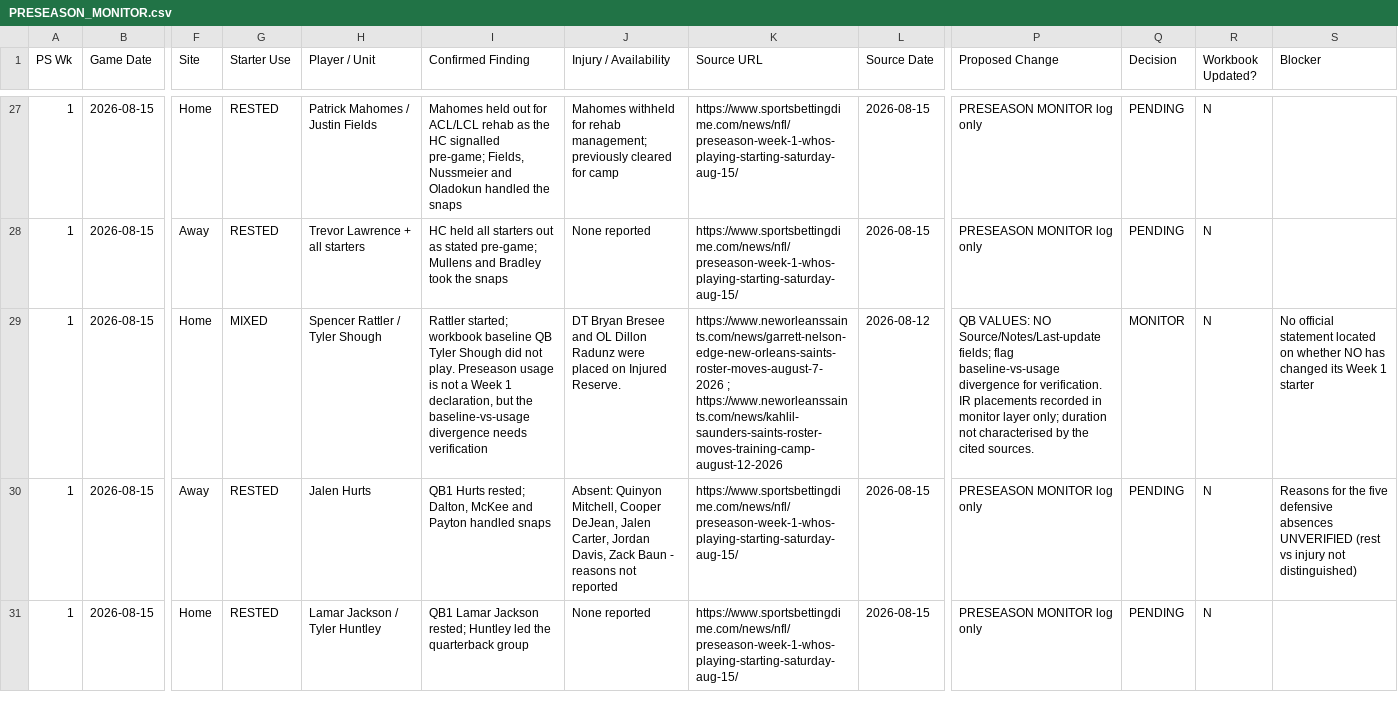
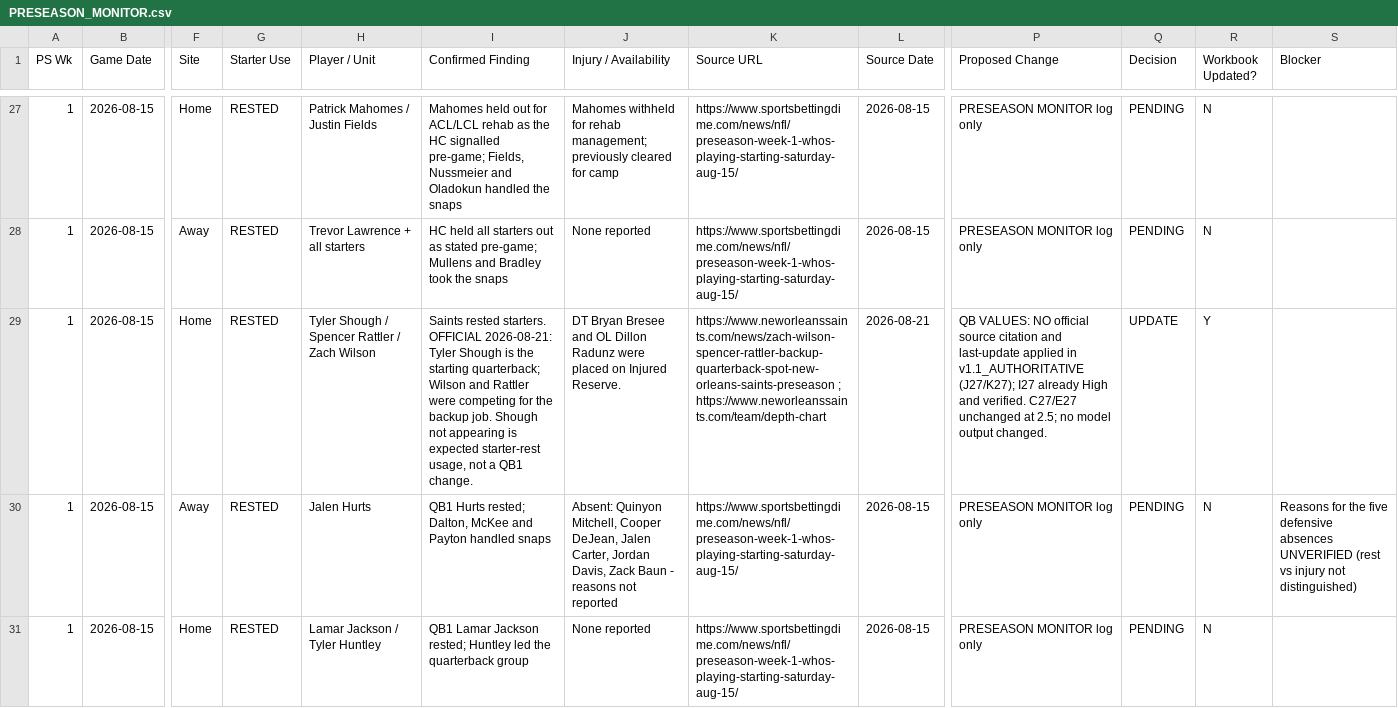
Before and after one commit to normanjemia-blip/TTW-nfl-2026, a CSV file: preseason/PRESEASON_MONITOR.csv, drawn as a sheet; only a part is shown, gaps mark what is left out; the diff names each change by its address in the sheet, - before the commit and + after, or states it on an @@ line.

```diff
--- a/preseason/PRESEASON_MONITOR.csv
+++ b/preseason/PRESEASON_MONITOR.csv
-G29 (Starter Use): MIXED
+G29 (Starter Use): RESTED
-H29 (Player / Unit): Spencer Rattler / Tyler Shough
+H29 (Player / Unit): Tyler Shough / Spencer Rattler / Zach Wilson
-I29 (Confirmed Finding): Rattler started; workbook baseline QB Tyler Shough did not play. Preseason usage is not a Week 1 declaration, but the baseline-vs-usage divergence needs verification
+I29 (Confirmed Finding): Saints rested starters. OFFICIAL 2026-08-21: Tyler Shough is the starting quarterback; Wilson and Rattler were competing for the backup job. Shough not appearing is expected starter-rest usage, not a QB1 change.
-K29 (Source URL): https://www.neworleanssaints.com/news/garrett-nelson-edge-new-orleans-saints-roster-moves-august-7-2026 ; https://www.neworleanssaints.com/news/kahlil-saunders-saints-roster-moves-training-camp-august-12-2026
+K29 (Source URL): https://www.neworleanssaints.com/news/zach-wilson-spencer-rattler-backup-quarterback-spot-new-orleans-saints-preseason ; https://www.neworleanssaints.com/team/depth-chart
-L29 (Source Date): 2026-08-12
+L29 (Source Date): 2026-08-21
-P29 (Proposed Change): …VALUES: NO Source/Notes/Last-update fields; flag baseline-vs-usage divergence for verification. IR placements recorded in monitor layer only; duration not characterised by the cited sources.
+P29 (Proposed Change): …VALUES: NO official source citation and last-update applied in v1.1_AUTHORITATIVE (J27/K27); I27 already High and verified. C27/E27 unchanged at 2.5; no model output changed.
-Q29 (Decision): MONITOR
+Q29 (Decision): UPDATE
-R29 (Workbook Updated?): N
+R29 (Workbook Updated?): Y
-S29 (Blocker): No official statement located on whether NO has changed its Week 1 starter
+S29 (Blocker): (empty)
```
Also changed, not shown: preseason/PRESEASON_WEEK2_INTAKE_20260824.csv, 6 other files.
